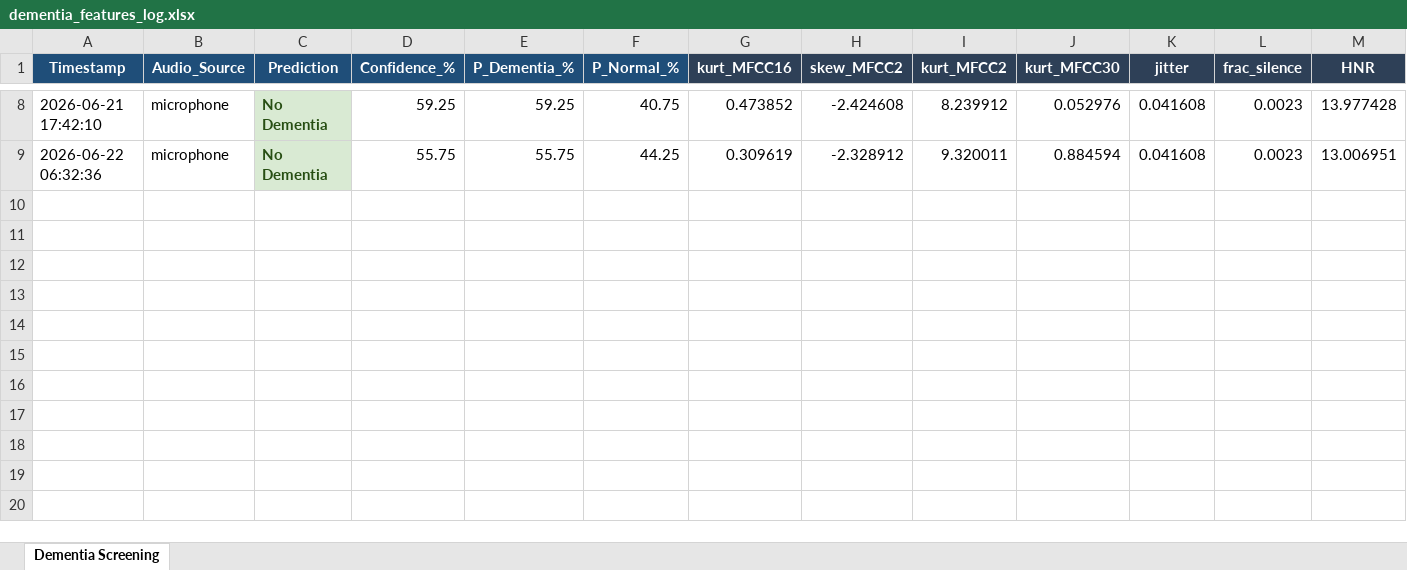
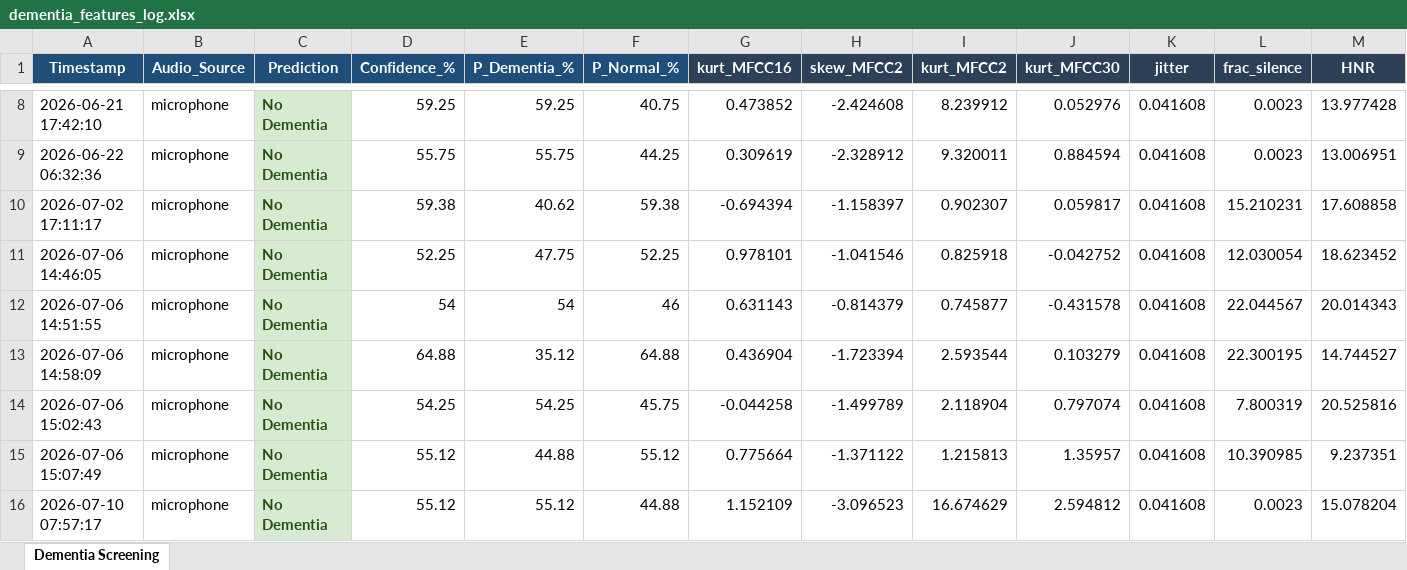
Before and after one commit to GUNA-04/Digital-twins-for-dementia, an Excel workbook: dementia_features_log.xlsx, sheet Dementia Screening, drawn as a sheet; only a part is shown, gaps mark what is left out; values as stored, in another font and other column widths than the file's, no borders; rows hold the shown columns only; the diff names each change by its address in the sheet, - before the commit and + after, or states it on an @@ line.

```diff
--- a/dementia_features_log.xlsx (sheet Dementia Screening)
+++ b/dementia_features_log.xlsx (sheet Dementia Screening)
+row 10: 2026-07-02 17:11:17 | microphone | No Dementia | 59.38 | 40.62 | 59.38 | -0.694394 | -1.158397 | 0.902307 | 0.059817 | 0.041608 | 15.210231 | 17.608858
+row 11: 2026-07-06 14:46:05 | microphone | No Dementia | 52.25 | 47.75 | 52.25 | 0.978101 | -1.041546 | 0.825918 | -0.042752 | 0.041608 | 12.030054 | 18.623452
+row 12: 2026-07-06 14:51:55 | microphone | No Dementia | 54 | 54 | 46 | 0.631143 | -0.814379 | 0.745877 | -0.431578 | 0.041608 | 22.044567 | 20.014343
+row 13: 2026-07-06 14:58:09 | microphone | No Dementia | 64.88 | 35.12 | 64.88 | 0.436904 | -1.723394 | 2.593544 | 0.103279 | 0.041608 | 22.300195 | 14.744527
+row 14: 2026-07-06 15:02:43 | microphone | No Dementia | 54.25 | 54.25 | 45.75 | -0.044258 | -1.499789 | 2.118904 | 0.797074 | 0.041608 | 7.800319 | 20.525816
+row 15: 2026-07-06 15:07:49 | microphone | No Dementia | 55.12 | 44.88 | 55.12 | 0.775664 | -1.371122 | 1.215813 | 1.35957 | 0.041608 | 10.390985 | 9.237351
+row 16: 2026-07-10 07:57:17 | microphone | No Dementia | 55.12 | 55.12 | 44.88 | 1.152109 | -3.096523 | 16.674629 | 2.594812 | 0.041608 | 0.0023 | 15.078204
```
Also changed, not shown: 2 other files.
